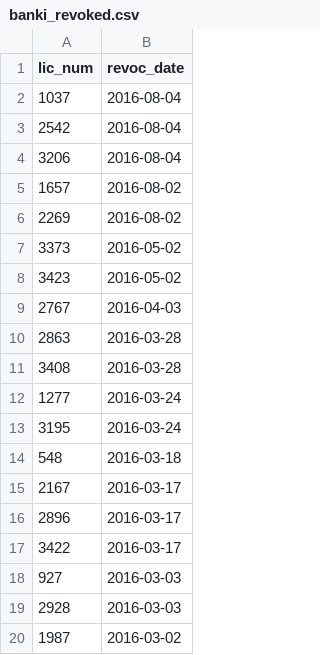
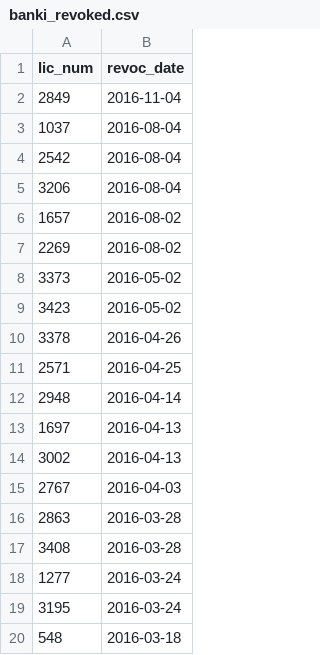
Before and after one commit to ikeandmike/banks_analytics, a CSV file: csv/banki_revoked.csv, drawn as a sheet; only a part is shown; the shorter side is filled out with more unchanged rows; the diff names each change by its address in the sheet, - before the commit and + after, or states it on an @@ line.

```diff
--- a/csv/banki_revoked.csv
+++ b/csv/banki_revoked.csv
+row 2: 2849 | 2016-11-04
+row 10: 3378 | 2016-04-26
+row 11: 2571 | 2016-04-25
+row 12: 2948 | 2016-04-14
+row 13: 1697 | 2016-04-13
+row 14: 3002 | 2016-04-13
```
Also changed, not shown: 2 other files.
